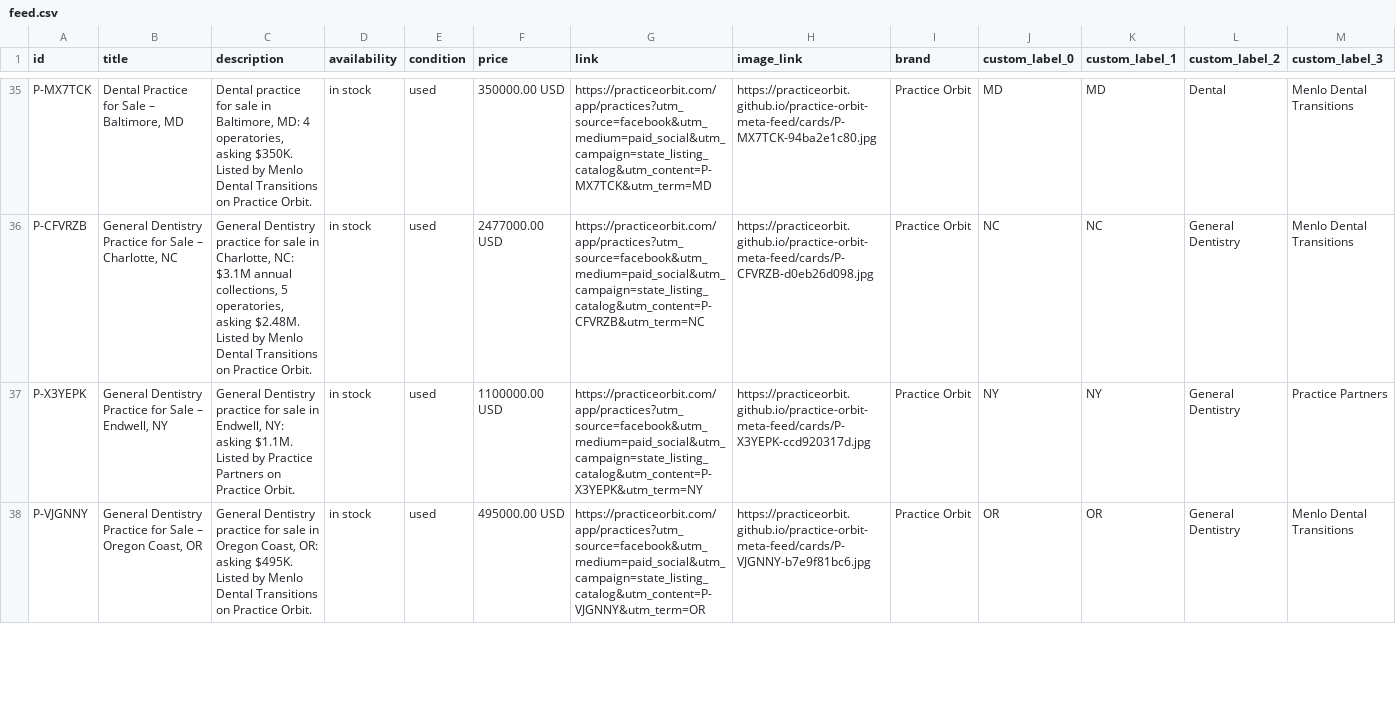
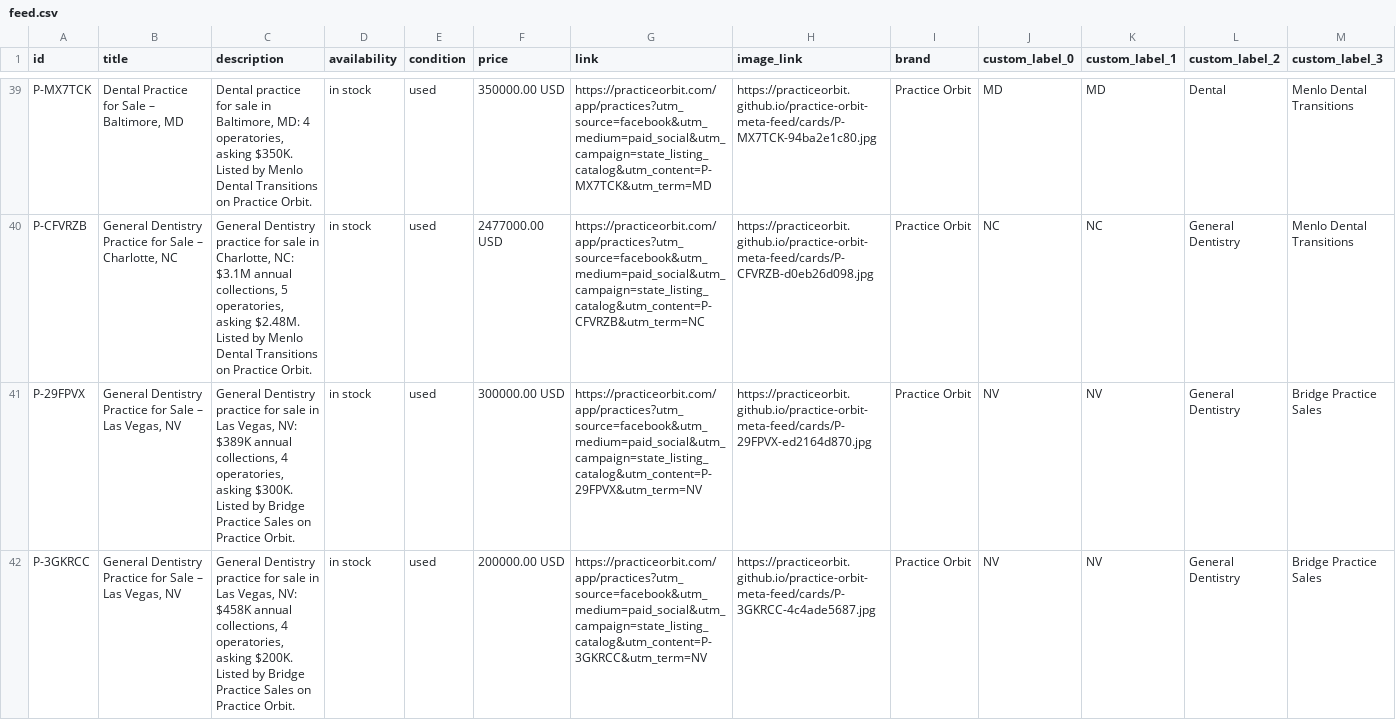
Before and after one commit to practiceorbit/practice-orbit-meta-feed, a CSV file: docs/feed.csv, drawn as a sheet; only a part is shown, gaps mark what is left out; the shorter side is filled out with more unchanged rows; the diff covers the shown part only.

Commit message:
Feed update 2026-10-01T18:37Z

```diff
--- a/docs/feed.csv
+++ b/docs/feed.csv
@@ -36 +40,3 @@ P-MX7TCK,"Dental Practice for Sale – Baltimore, MD","Dental practice for sale
 P-CFVRZB,"General Dentistry Practice for Sale – Charlotte, NC","General Dentistry practice for sale in Charlotte, NC: $3.1M annual collections, 5 operatories, asking $2.48M. Listed by Menlo Dental Transitions on Practice Orbit.",in stock,used,2477000.00 USD,https://practiceorbit.com/app/practices?utm_source=facebook&utm_medium=paid_social&utm_campaign=state_listing_catalog&utm_content=P-CFVRZB&utm_term=NC,https://practiceorbit.github.io/practice-orbit-meta-feed/cards/P-CFVRZB-d0eb26d098.jpg,Practice Orbit,NC,NC,General Dentistry,Menlo Dental Transitions
+P-29FPVX,"General Dentistry Practice for Sale – Las Vegas, NV","General Dentistry practice for sale in Las Vegas, NV: $389K annual collections, 4 operatories, asking $300K. Listed by Bridge Practice Sales on Practice Orbit.",in stock,used,300000.00 USD,https://practiceorbit.com/app/practices?utm_source=facebook&utm_medium=paid_social&utm_campaign=state_listing_catalog&utm_content=P-29FPVX&utm_term=NV,https://practiceorbit.github.io/practice-orbit-meta-feed/cards/P-29FPVX-ed2164d870.jpg,Practice Orbit,NV,NV,General Dentistry,Bridge Practice Sales
+P-3GKRCC,"General Dentistry Practice for Sale – Las Vegas, NV","General Dentistry practice for sale in Las Vegas, NV: $458K annual collections, 4 operatories, asking $200K. Listed by Bridge Practice Sales on Practice Orbit.",in stock,used,200000.00 USD,https://practiceorbit.com/app/practices?utm_source=facebook&utm_medium=paid_social&utm_campaign=state_listing_catalog&utm_content=P-3GKRCC&utm_term=NV,https://practiceorbit.github.io/practice-orbit-meta-feed/cards/P-3GKRCC-4c4ade5687.jpg,Practice Orbit,NV,NV,General Dentistry,Bridge Practice Sales
```
Also changed, not shown: 7 added rows elsewhere in this file, 11 other files.
